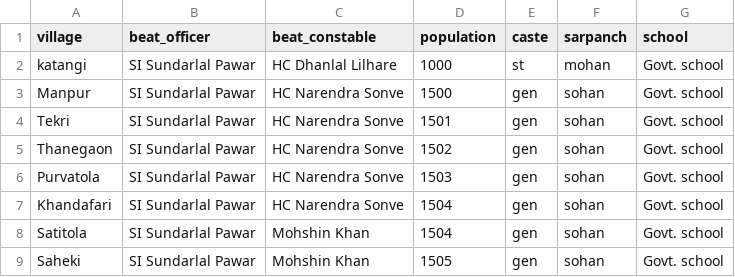
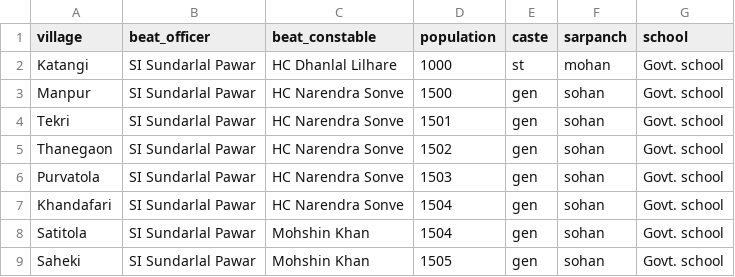
Before and after one commit to rohit502dhurve-cloud/police-websit, a CSV file: villages.csv, drawn as a sheet; only a part is shown.

Commit message:
Update villages.csv

```diff
--- a/villages.csv
+++ b/villages.csv
@@ -1,3 +1,3 @@
 village,beat_officer,beat_constable,population,caste,sarpanch,school
-katangi,SI Sundarlal Pawar,HC Dhanlal Lilhare,1000,st,mohan,Govt. school
+Katangi,SI Sundarlal Pawar,HC Dhanlal Lilhare,1000,st,mohan,Govt. school
 Manpur,SI Sundarlal Pawar,HC Narendra Sonve,1500,gen,sohan,Govt. school
```
